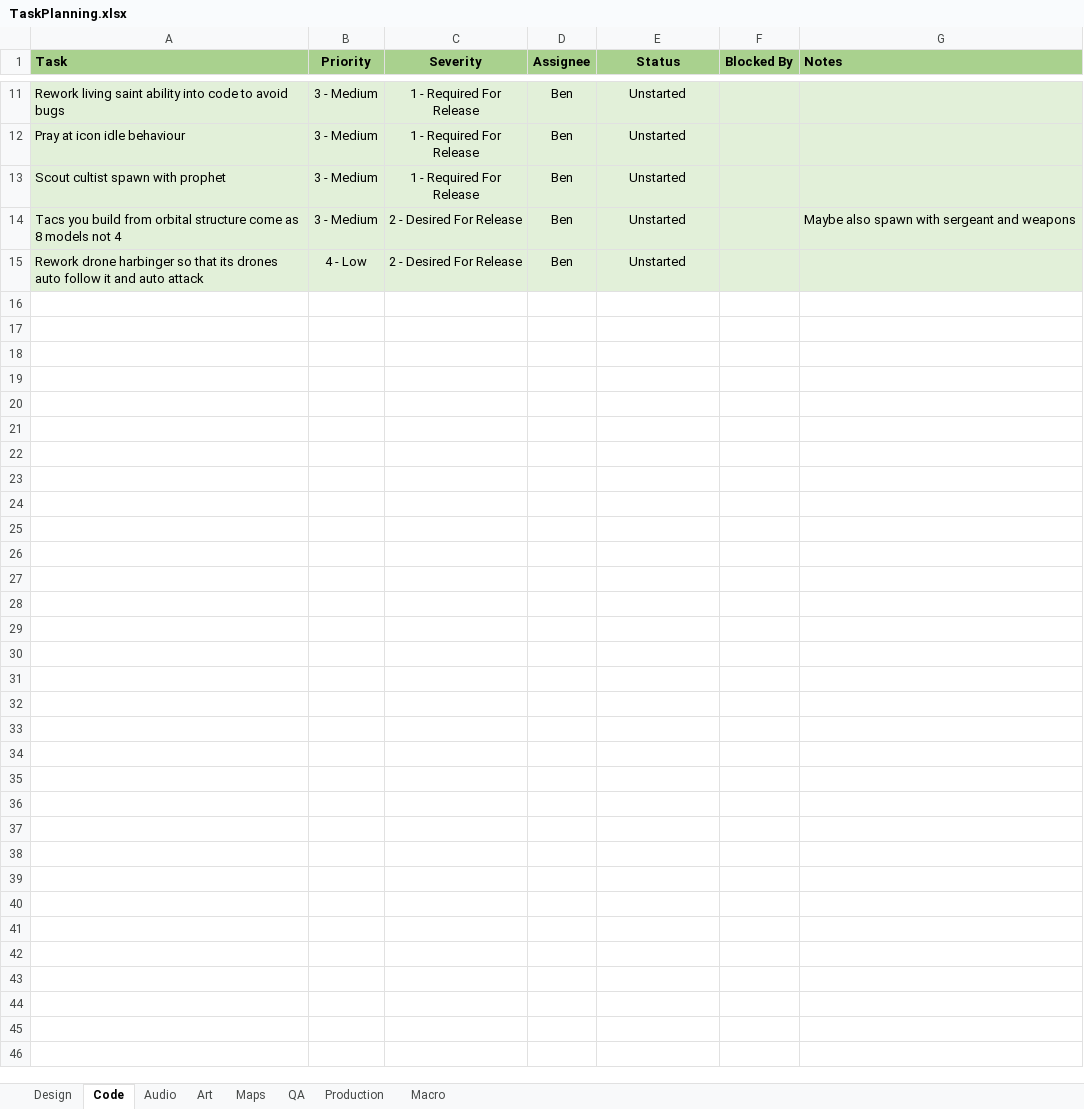
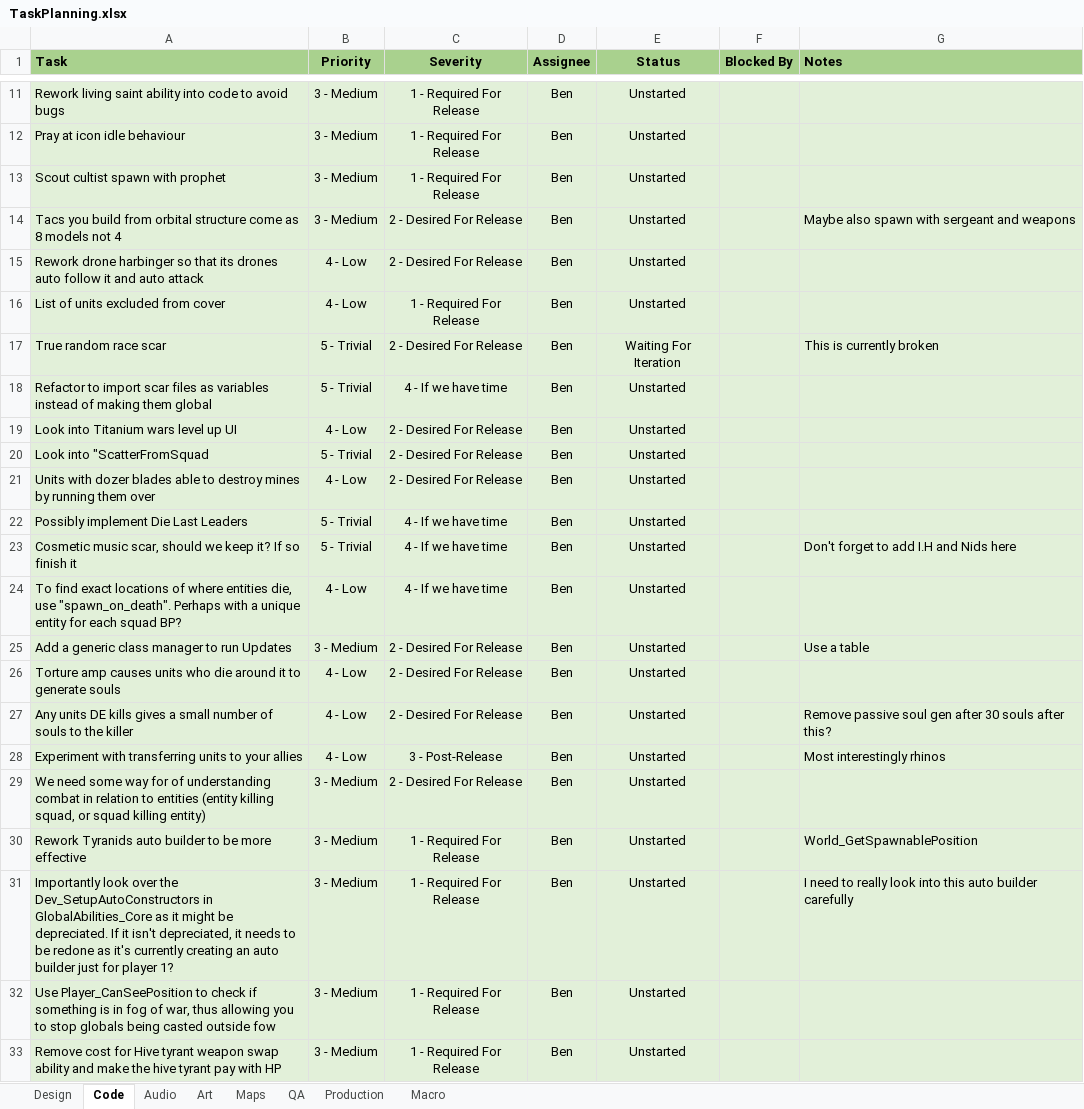
Before and after one commit to XAOCInferno/TFE, an Excel workbook: Development/Planning/TaskPlanning.xlsx, sheet Code, drawn as a sheet; only a part is shown, gaps mark what is left out; values as stored, in another font and other column widths than the file's, no borders; conditional formats not drawn; the diff names each change by its address in the sheet, - before the commit and + after, or states it on an @@ line.

```diff
--- a/Development/Planning/TaskPlanning.xlsx (sheet Code)
+++ b/Development/Planning/TaskPlanning.xlsx (sheet Code)
+row 16: List of units excluded from cover | 4 - Low | 1 - Required For Release | Ben | Unstarted
+row 17: True random race scar | 5 - Trivial | 2 - Desired For Release | Ben | Waiting For Iteration |  | This is currently broken
+row 18: Refactor to import scar files as variables instead of making them global | 5 - Trivial | 4 - If we have time | Ben | Unstarted
+row 19: Look into Titanium wars level up UI | 4 - Low | 2 - Desired For Release | Ben | Unstarted
+row 20: Look into "ScatterFromSquad | 5 - Trivial | 2 - Desired For Release | Ben | Unstarted
+row 21: Units with dozer blades able to destroy mines by running them over | 4 - Low | 2 - Desired For Release | Ben | Unstarted
+row 22: Possibly implement Die Last Leaders | 5 - Trivial | 4 - If we have time | Ben | Unstarted
+row 23: Cosmetic music scar, should we keep it? If so finish it | 5 - Trivial | 4 - If we have time | Ben | Unstarted |  | Don't forget to add I.H and Nids here
+row 24: To find exact locations of where entities die, use "spawn_on_death". Perhaps with a unique entity for each squad BP? | 4 - Low | 4 - If we have time | Ben | Unstarted
+row 25: Add a generic class manager to run Updates | 3 - Medium | 2 - Desired For Release | Ben | Unstarted |  | Use a table
+row 26: Torture amp causes units who die around it to generate souls | 4 - Low | 2 - Desired For Release | Ben | Unstarted
+row 27: Any units DE kills gives a small number of souls to the killer | 4 - Low | 2 - Desired For Release | Ben | Unstarted |  | Remove passive soul gen after 30 souls after this?
+row 28: Experiment with transferring units to your allies | 4 - Low | 3 - Post-Release | Ben | Unstarted |  | Most interestingly rhinos
+row 29: We need some way for of understanding combat in relation to entities (entity killing squad, or squad killing entity) | 3 - Medium | 2 - Desired For Release | Ben | Unstarted
+row 30: Rework Tyranids auto builder to be more effective | 3 - Medium | 1 - Required For Release | Ben | Unstarted |  | World_GetSpawnablePosition
+row 31: Importantly look over the Dev_SetupAutoConstructors in GlobalAbilities_Core as it might be depreciated. If it isn't depreciated, it needs to be redone as it's currently creating an auto builder just for player 1? | 3 - Medium | 1 - Required For Release | Ben | Unstarted |  | I need to really look into this auto builder carefully
+row 32: Use Player_CanSeePosition to check if something is in fog of war, thus allowing you to stop globals being casted outside fow | 3 - Medium | 1 - Required For Release | Ben | Unstarted
+row 33: Remove cost for Hive tyrant weapon swap ability and make the hive tyrant pay with HP | 3 - Medium | 1 - Required For Release | Ben | Unstarted
```
Also changed, not shown: sheet Design, sheet Maps, sheet Art, sheet QA.
